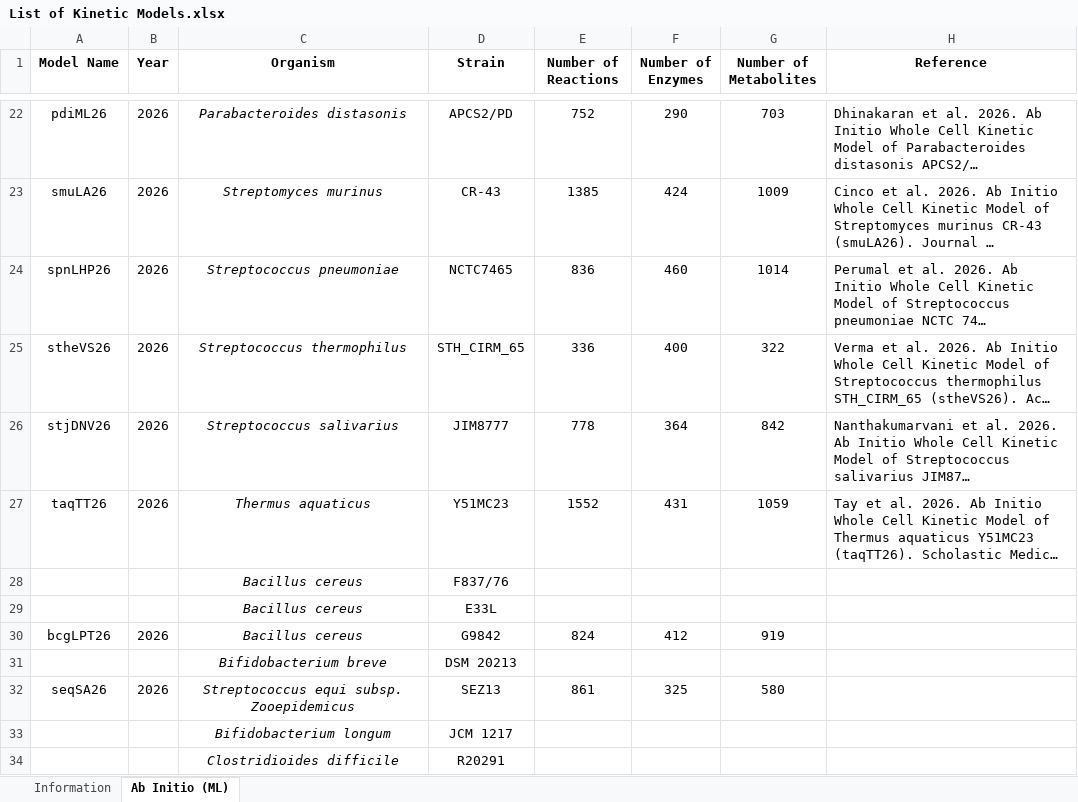
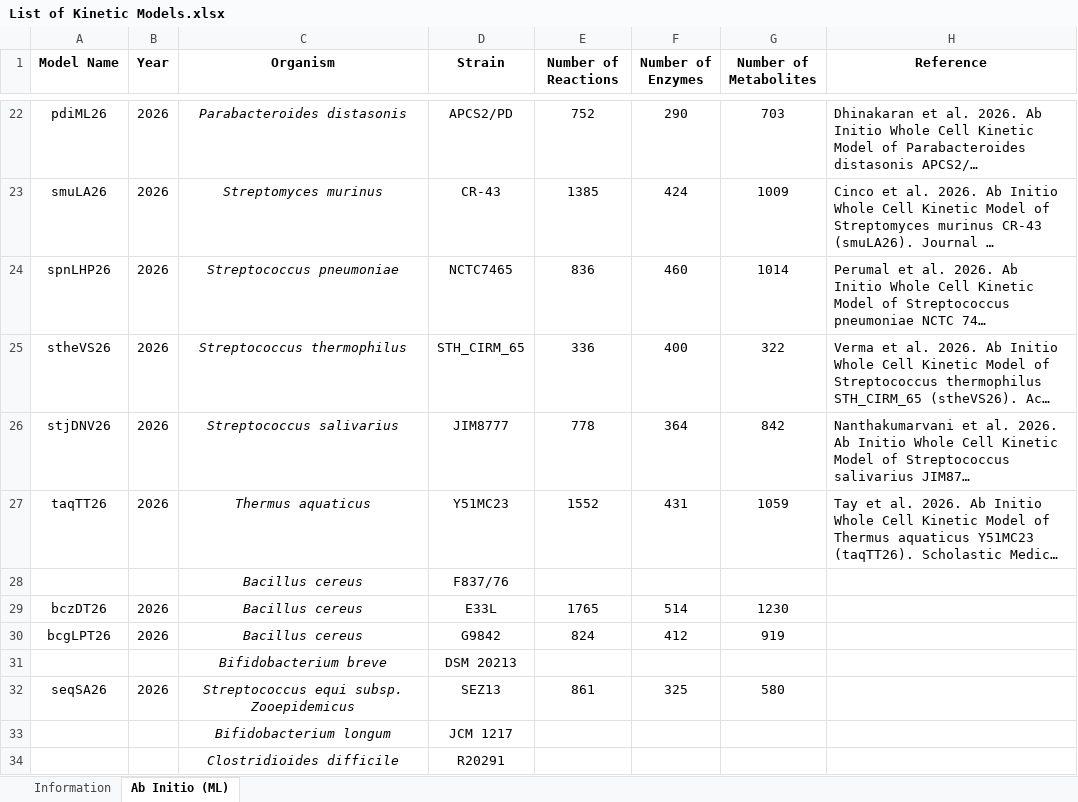
Before and after one commit to mauriceling/kinmodre, an Excel workbook: List of Kinetic Models.xlsx, sheet Ab Initio (ML), drawn as a sheet; only a part is shown, gaps mark what is left out; long unchanged cells end in …; values as stored, in another font and other column widths than the file's, no borders; removed rows and columns are numbered as before the commit, all else as after; the diff names each change by its address in the sheet, - before the commit and + after, or states it on an @@ line.

```diff
--- a/List of Kinetic Models.xlsx (sheet Ab Initio (ML))
+++ b/List of Kinetic Models.xlsx (sheet Ab Initio (ML))
-row 29:  |  | Bacillus cereus | E33L
+row 29: bczDT26 | 2026 | Bacillus cereus | E33L | 1765 | 514 | 1230
```
Also changed, not shown: 7 other files.
